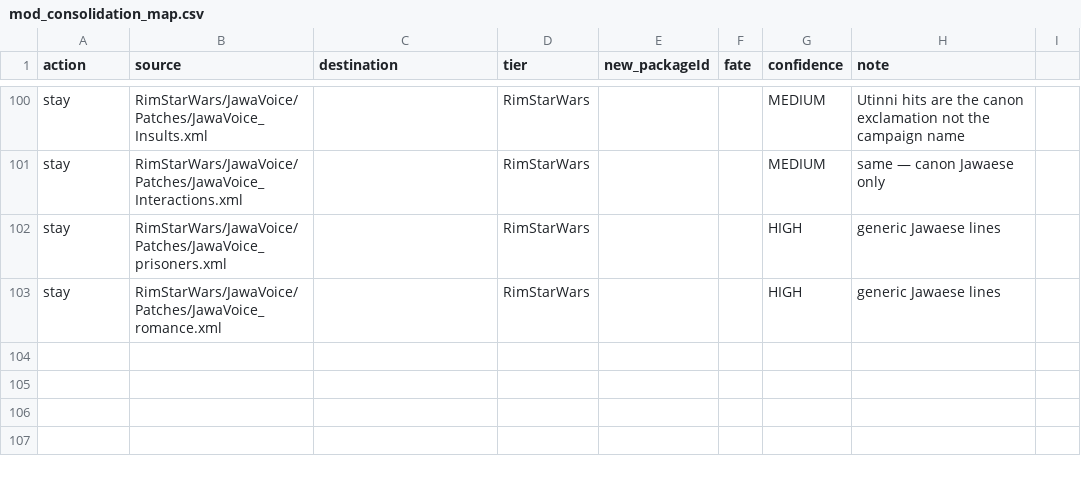
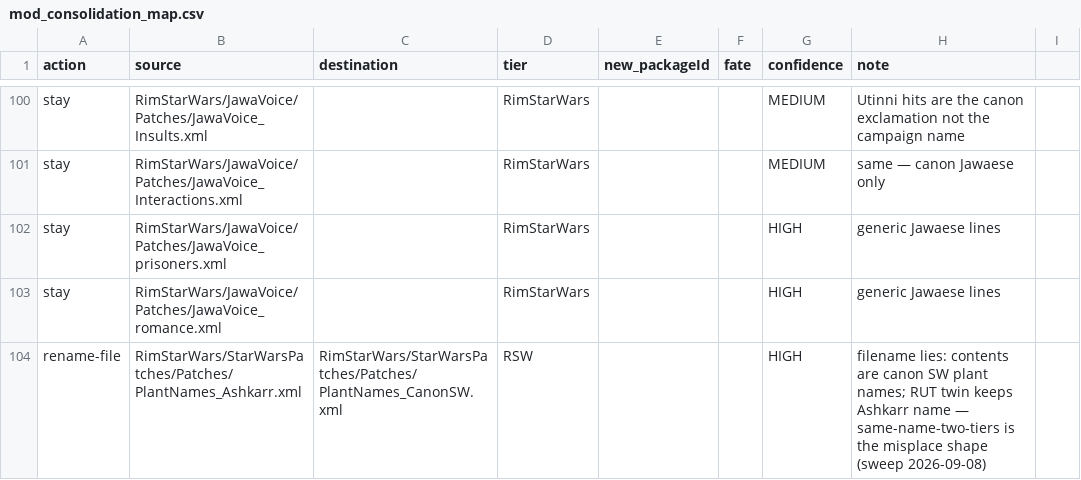
Before and after one commit to Lmandrake/RimMandrake, a CSV file: infrastructure/state/mod_consolidation_map.csv, drawn as a sheet; only a part is shown, gaps mark what is left out.

```diff
--- a/infrastructure/state/mod_consolidation_map.csv
+++ b/infrastructure/state/mod_consolidation_map.csv
@@ -103 +103,2 @@ stay,RimStarWars/JawaVoice/Patches/JawaVoice_prisoners.xml,,RimStarWars,,,HIGH,g
 stay,RimStarWars/JawaVoice/Patches/JawaVoice_romance.xml,,RimStarWars,,,HIGH,generic Jawaese lines
+rename-file,RimStarWars/StarWarsPatches/Patches/PlantNames_Ashkarr.xml,RimStarWars/StarWarsPatches/Patches/PlantNames_CanonSW.xml,RSW,,,HIGH,"filename lies: contents are canon SW plant names; RUT twin keeps Ashkarr name — same-name-two-tiers is the misplace shape (sweep 2026-09-08)"
```
Also changed, not shown: 6 other files.
